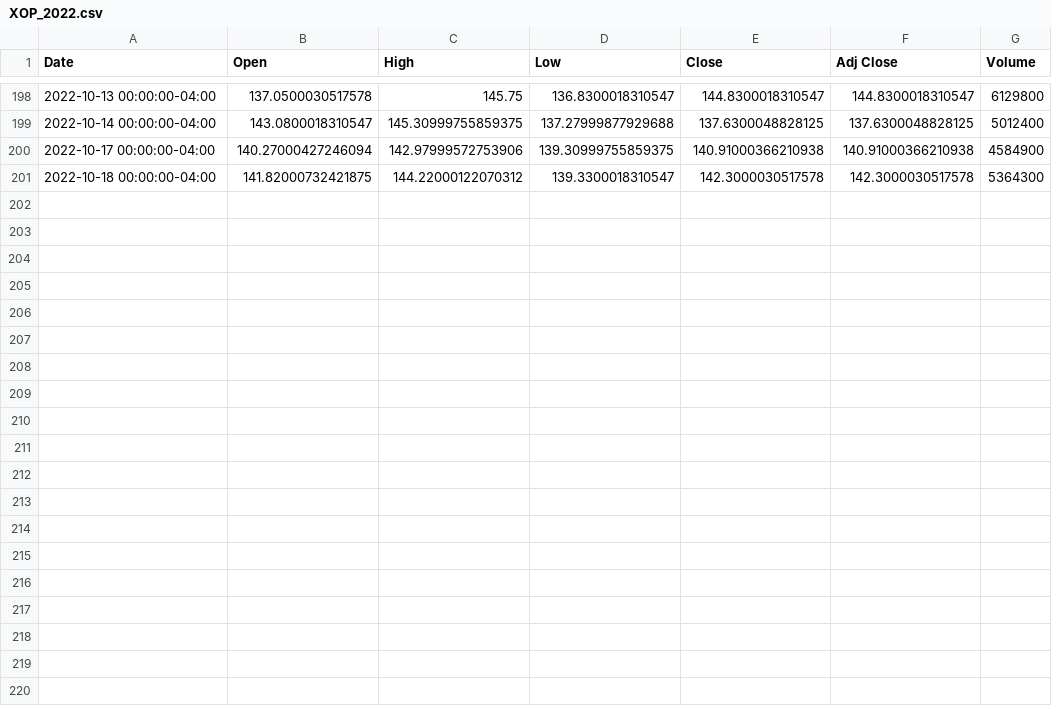
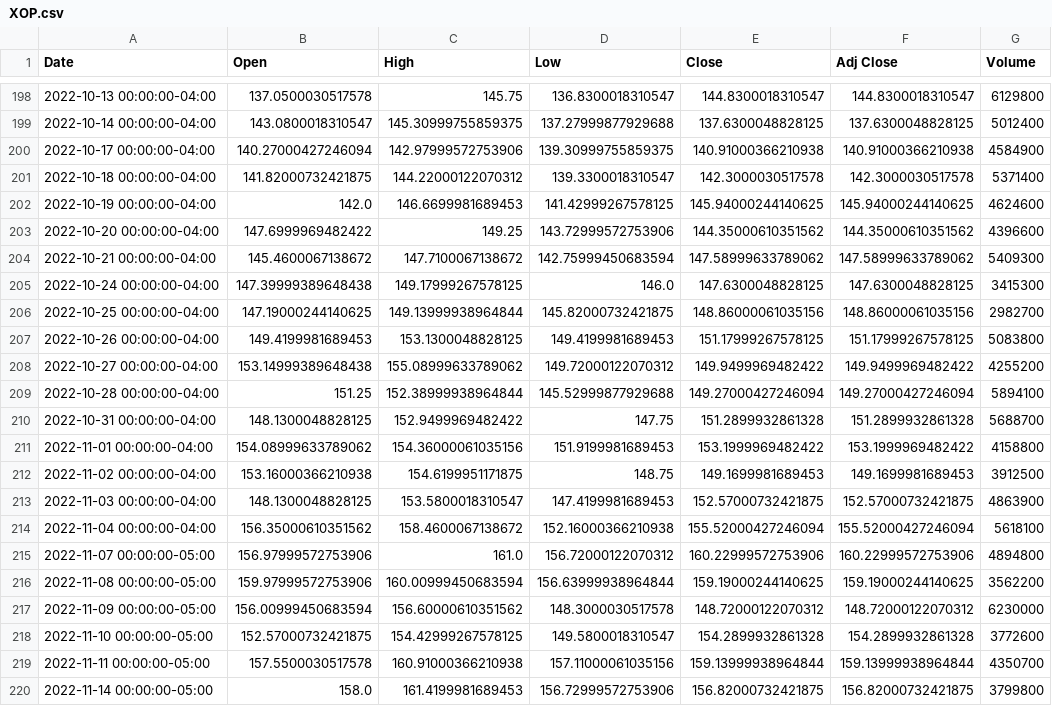
Before and after one commit to deepdaehyeon/stock, a CSV file: data/rawdata/XOP.csv (was data/rawdata/XOP_2022.csv), drawn as a sheet; only a part is shown, gaps mark what is left out; the diff covers the shown part only.

```diff
--- a/data/rawdata/XOP_2022.csv
+++ b/data/rawdata/XOP.csv
@@ -200,2 +200,21 @@ Date,Open,High,Low,Close,Adj Close,Volume
 2022-10-17 00:00:00-04:00,140.27000427246094,142.97999572753906,139.30999755859375,140.91000366210938,140.91000366210938,4584900
-2022-10-18 00:00:00-04:00,141.82000732421875,144.22000122070312,139.3300018310547,142.3000030517578,142.3000030517578,5364300
+2022-10-18 00:00:00-04:00,141.82000732421875,144.22000122070312,139.3300018310547,142.3000030517578,142.3000030517578,5371400
+2022-10-19 00:00:00-04:00,142.0,146.6699981689453,141.42999267578125,145.94000244140625,145.94000244140625,4624600
+2022-10-20 00:00:00-04:00,147.6999969482422,149.25,143.72999572753906,144.35000610351562,144.35000610351562,4396600
+2022-10-21 00:00:00-04:00,145.4600067138672,147.7100067138672,142.75999450683594,147.58999633789062,147.58999633789062,5409300
+2022-10-24 00:00:00-04:00,147.39999389648438,149.17999267578125,146.0,147.6300048828125,147.6300048828125,3415300
+2022-10-25 00:00:00-04:00,147.19000244140625,149.13999938964844,145.82000732421875,148.86000061035156,148.86000061035156,2982700
+2022-10-26 00:00:00-04:00,149.4199981689453,153.1300048828125,149.4199981689453,151.17999267578125,151.17999267578125,5083800
+2022-10-27 00:00:00-04:00,153.14999389648438,155.08999633789062,149.72000122070312,149.9499969482422,149.9499969482422,4255200
+2022-10-28 00:00:00-04:00,151.25,152.38999938964844,145.52999877929688,149.27000427246094,149.27000427246094,5894100
+2022-10-31 00:00:00-04:00,148.1300048828125,152.9499969482422,147.75,151.2899932861328,151.2899932861328,5688700
+2022-11-01 00:00:00-04:00,154.08999633789062,154.36000061035156,151.9199981689453,153.1999969482422,153.1999969482422,4158800
+2022-11-02 00:00:00-04:00,153.16000366210938,154.6199951171875,148.75,149.1699981689453,149.1699981689453,3912500
+2022-11-03 00:00:00-04:00,148.1300048828125,153.5800018310547,147.4199981689453,152.57000732421875,152.57000732421875,4863900
+2022-11-04 00:00:00-04:00,156.35000610351562,158.4600067138672,152.16000366210938,155.52000427246094,155.52000427246094,5618100
+2022-11-07 00:00:00-05:00,156.97999572753906,161.0,156.72000122070312,160.22999572753906,160.22999572753906,4894800
+2022-11-08 00:00:00-05:00,159.97999572753906,160.00999450683594,156.63999938964844,159.19000244140625,159.19000244140625,3562200
+2022-11-09 00:00:00-05:00,156.00999450683594,156.60000610351562,148.3000030517578,148.72000122070312,148.72000122070312,6230000
+2022-11-10 00:00:00-05:00,152.57000732421875,154.42999267578125,149.5800018310547,154.2899932861328,154.2899932861328,3772600
+2022-11-11 00:00:00-05:00,157.5500030517578,160.91000366210938,157.11000061035156,159.13999938964844,159.13999938964844,4350700
+2022-11-14 00:00:00-05:00,158.0,161.4199981689453,156.72999572753906,156.82000732421875,156.82000732421875,3799800
```
Also changed, not shown: 6 edited cells elsewhere in this file, data/rawdata/GLD.csv, data/rawdata/QQQ.csv, 13 other files.
